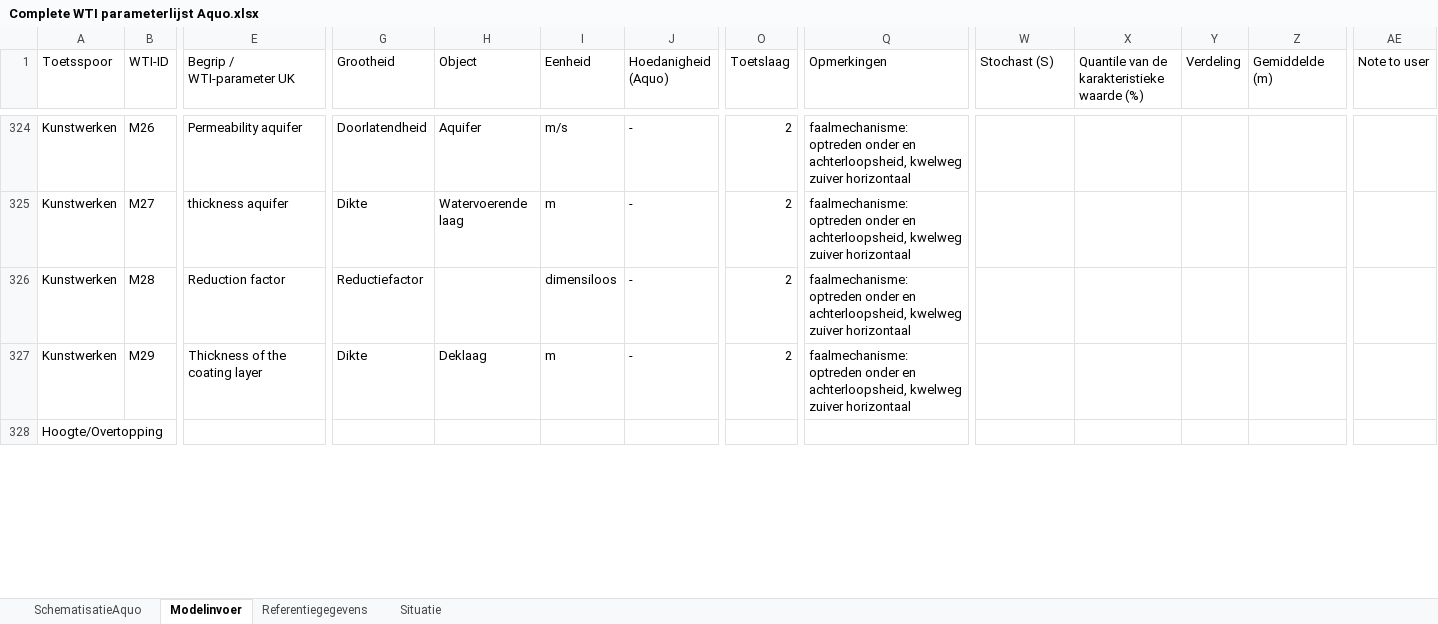
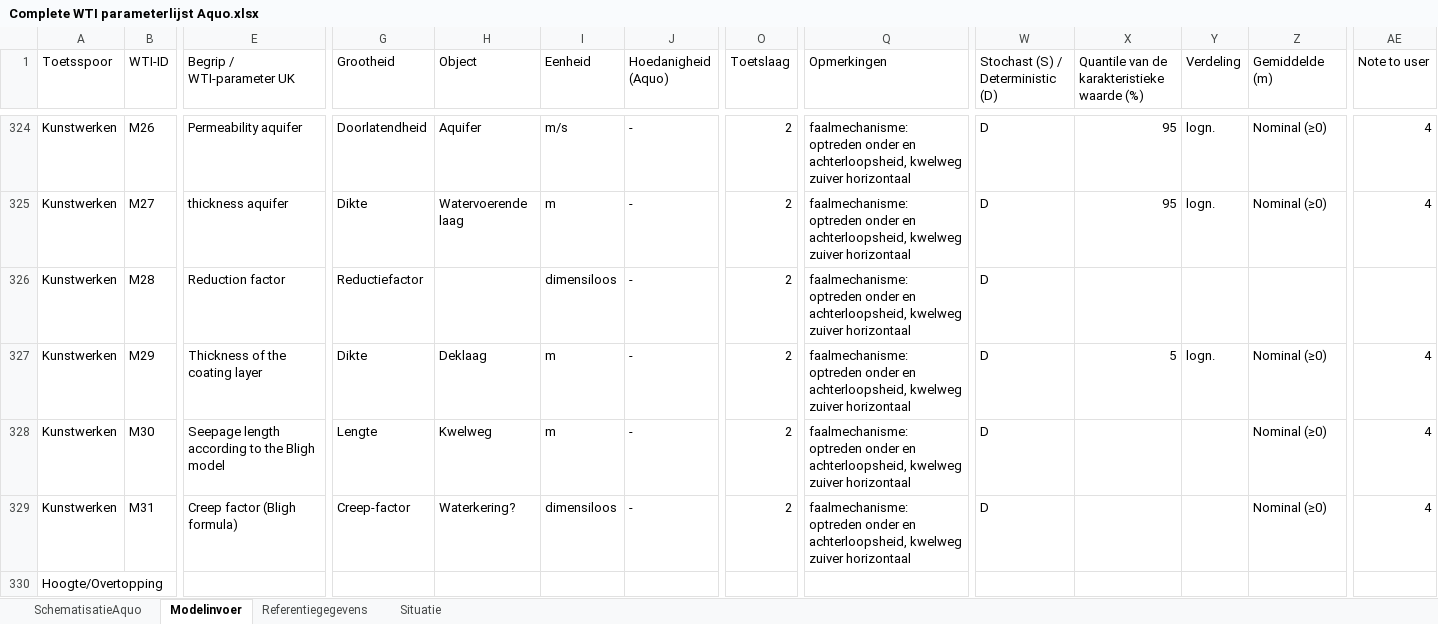
Before and after one commit to Deltares/Riskeer, an Excel workbook: doc/conventions/Complete WTI parameterlijst Aquo.xlsx, sheet Modelinvoer, drawn as a sheet; only a part is shown, gaps mark what is left out; values as stored, in another font and other column widths than the file's, no cell formats; rows hold the shown columns only; the diff covers the shown part only; the diff names each change by its address in the sheet, - before the commit and + after, or states it on an @@ line.

Commit message:
update: onzekerheden faalmechanisme Kunstwerken
git-svn-id: https://repos.deltares.nl/repos/WettelijkToetsInstrumentarium/trunk@1102 5a3db67b-de53-47b5-99c8-a1c30a6650e2

Former-commit-id: be1793468d992eb0ecd04394b4b294e4e4f7a2df

```diff
--- a/doc/conventions/Complete WTI parameterlijst Aquo.xlsx (sheet Modelinvoer)
+++ b/doc/conventions/Complete WTI parameterlijst Aquo.xlsx (sheet Modelinvoer)
-W1: Stochast (S)
+W1: Stochast (S) / Deterministic (D)
-W324:W327 (Stochast (S) / Deterministic (D)): (empty)
+W324:W327 (Stochast (S) / Deterministic (D)): D
-X324:X325: (empty)
+X324:X325: 95
-Y324:Y325 (Verdeling): (empty)
+Y324:Y325 (Verdeling): logn.
-Z324:Z325 (Gemiddelde (m)): (empty)
+Z324:Z325 (Gemiddelde (m)): Nominal (≥0)
-AE324:AE325 (Note to user): (empty)
+AE324:AE325 (Note to user): 4
-X327: (empty)
+X327: 5
-Y327 (Verdeling): (empty)
+Y327 (Verdeling): logn.
-Z327 (Gemiddelde (m)): (empty)
+Z327 (Gemiddelde (m)): Nominal (≥0)
-AE327 (Note to user): (empty)
+AE327 (Note to user): 4
+row 328: Kunstwerken | M30 | Seepage length according to the Bligh model | Lengte | Kwelweg | m | - | 2 | faalmechanisme: optreden onder en achterloopsheid, kwelweg zuiver horizontaal | D |  |  | Nominal (≥0) | 4
+row 329: Kunstwerken | M31 | Creep factor (Bligh formula) | Creep-factor | Waterkering? | dimensiloos | - | 2 | faalmechanisme: optreden onder en achterloopsheid, kwelweg zuiver horizontaal | D |  |  | Nominal (≥0) | 4
```
Also changed, not shown: 1 added row and 493 edited cells elsewhere in this sheet, cell formats.
